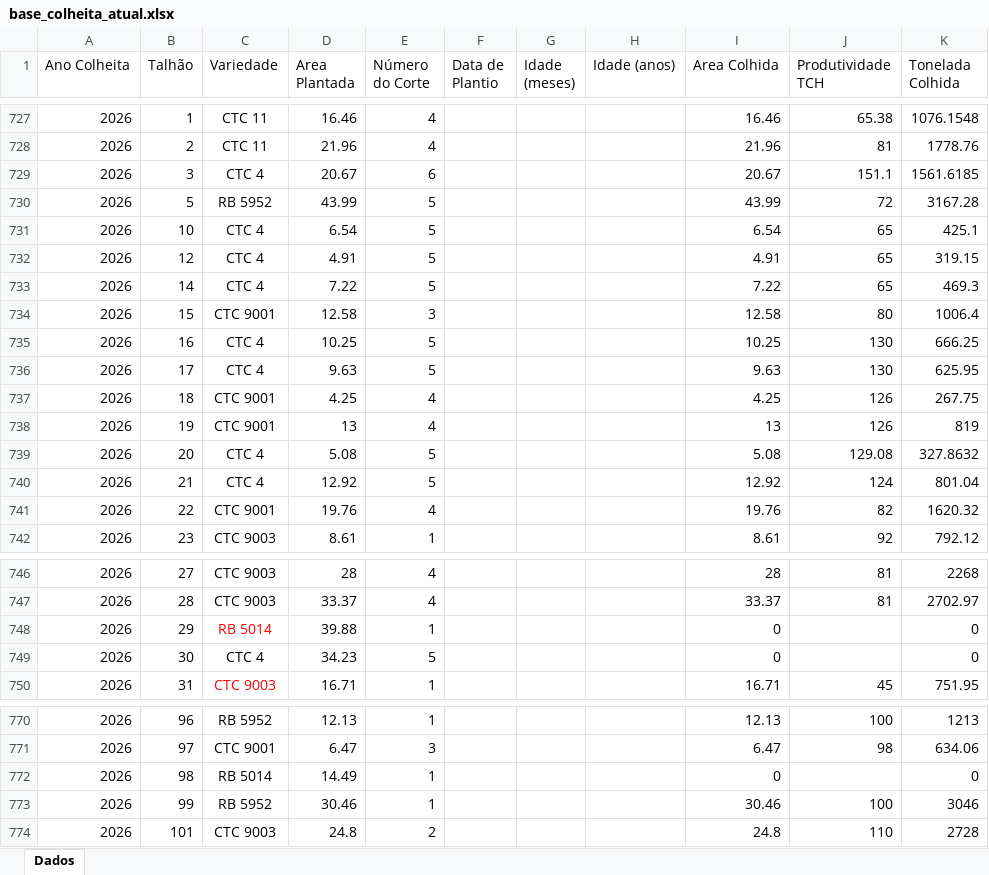
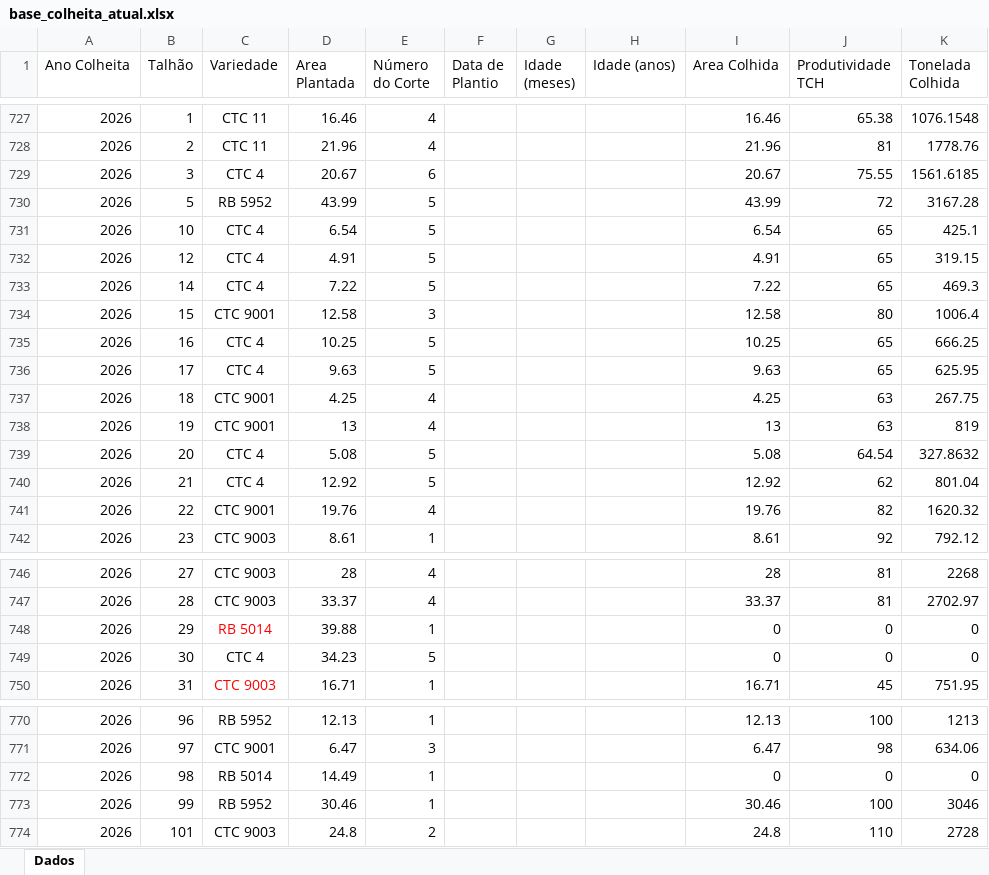
Before and after one commit to iagorr123-netizen/AFBItapira, an Excel workbook: base_colheita_atual.xlsx, sheet Dados, drawn as a sheet; only a part is shown, gaps mark what is left out; values as stored, in another font and other column widths than the file's, no borders; the diff names each change by its address in the sheet, - before the commit and + after, or states it on an @@ line.

Commit message:
Corrigir produtividade de 2026 - remover outliers
- Produtividade Média: 83.81 TCH/ha (era 89.23)
- Remover erros de digitação nos talhões
- Dados agora mais realistas

```diff
--- a/base_colheita_atual.xlsx (sheet Dados)
+++ b/base_colheita_atual.xlsx (sheet Dados)
-J729 (Produtividade TCH): 151.1
+J729 (Produtividade TCH): 75.55
-J735:J736 (Produtividade TCH): 130
+J735:J736 (Produtividade TCH): 65
-J737:J738 (Produtividade TCH): 126
+J737:J738 (Produtividade TCH): 63
-J739 (Produtividade TCH): 129.08
+J739 (Produtividade TCH): 64.54
-J740 (Produtividade TCH): 124
+J740 (Produtividade TCH): 62
-J748:J749 (Produtividade TCH): (empty)
+J748:J749 (Produtividade TCH): 0
-J772 (Produtividade TCH): (empty)
+J772 (Produtividade TCH): 0
```
Also changed, not shown: 1 other file.
